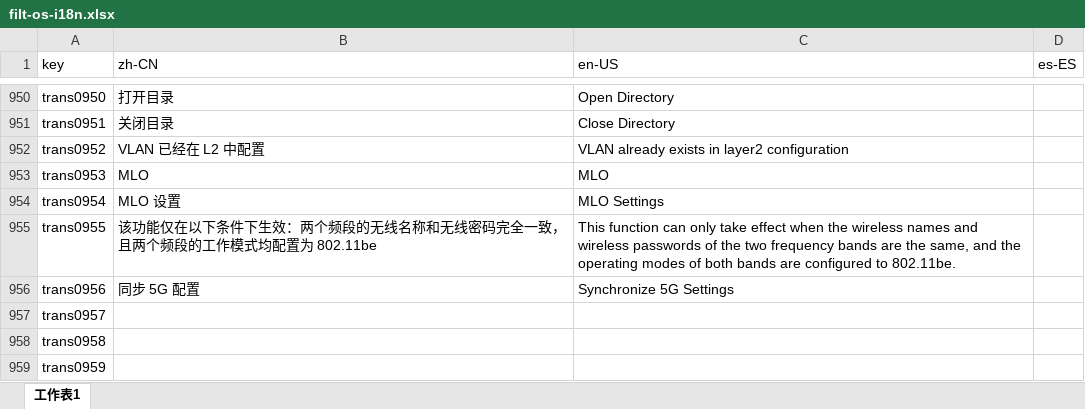
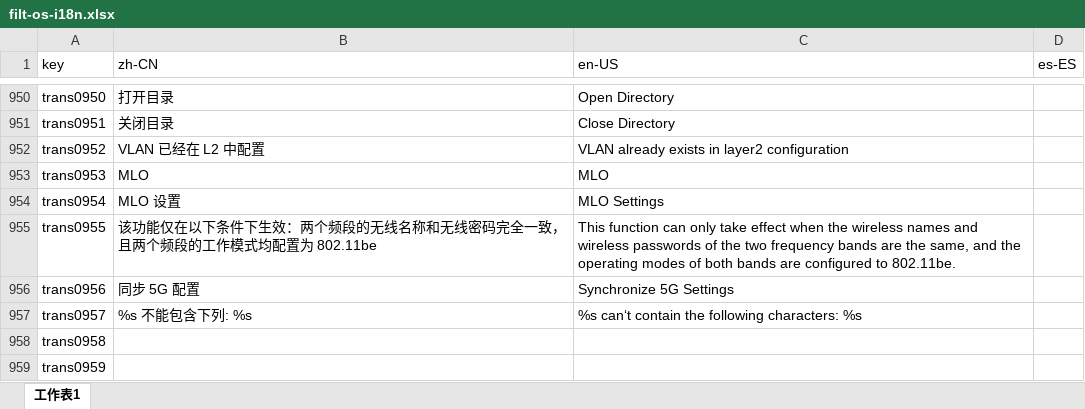
Before and after one commit to ytppp/fhtek-docs, an Excel workbook: filt-os-i18n.xlsx, sheet 工作表1, drawn as a sheet; only a part is shown, gaps mark what is left out; values as stored, in another font and other column widths than the file's, no borders; the diff names each change by its address in the sheet, - before the commit and + after, or states it on an @@ line.

```diff
--- a/filt-os-i18n.xlsx (sheet 工作表1)
+++ b/filt-os-i18n.xlsx (sheet 工作表1)
-B957 (zh-CN): (empty)
+B957 (zh-CN): %s 不能包含下列: %s
-C957 (en-US): (empty)
+C957 (en-US): %s can‘t contain the following characters: %s
```
Also changed, not shown: 2 other files.
